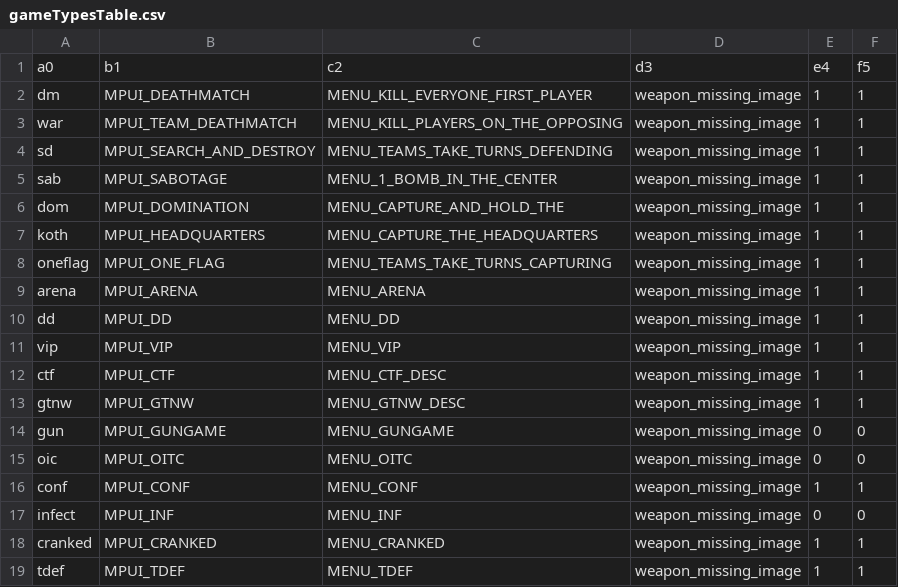
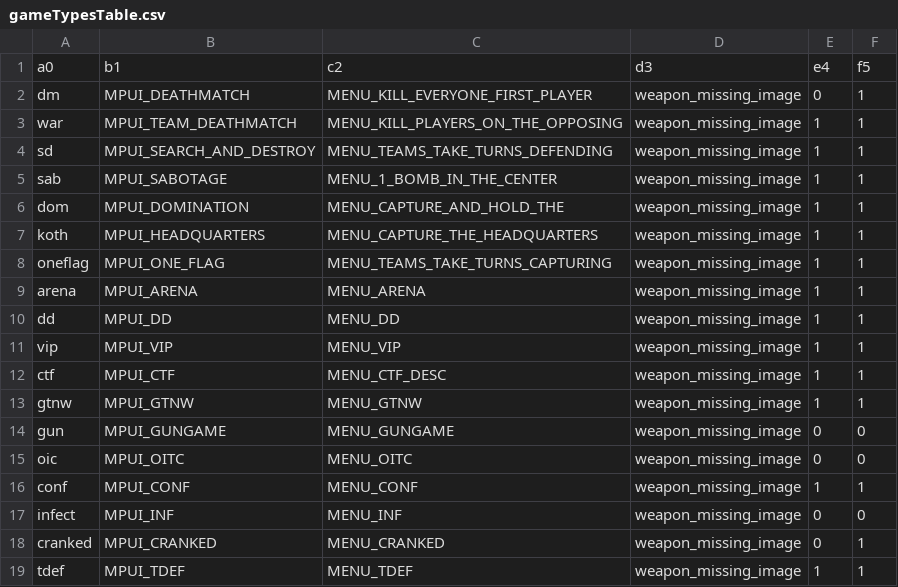
Before and after one commit to iw4x/iw4x-rawfiles, a CSV file: iw4x/iw4x_00/mp/gameTypesTable.csv, drawn as a sheet.

Commit message:
minor fixups
- fix some menu strings
- remove unused game modes from menu
- disable teamchange in ffa
- private match respect ui_allow_teamchange
- disable vote in private match

```diff
--- a/iw4x/iw4x_00/mp/gameTypesTable.csv
+++ b/iw4x/iw4x_00/mp/gameTypesTable.csv
@@ -1,3 +1,3 @@
 a0,b1,c2,d3,e4,f5
-dm,MPUI_DEATHMATCH,MENU_KILL_EVERYONE_FIRST_PLAYER,weapon_missing_image,1,1
+dm,MPUI_DEATHMATCH,MENU_KILL_EVERYONE_FIRST_PLAYER,weapon_missing_image,0,1
 war,MPUI_TEAM_DEATHMATCH,MENU_KILL_PLAYERS_ON_THE_OPPOSING,weapon_missing_image,1,1
@@ -12,3 +12,3 @@ vip,MPUI_VIP,MENU_VIP,weapon_missing_image,1,1
 ctf,MPUI_CTF,MENU_CTF_DESC,weapon_missing_image,1,1
-gtnw,MPUI_GTNW,MENU_GTNW_DESC,weapon_missing_image,1,1
+gtnw,MPUI_GTNW,MENU_GTNW,weapon_missing_image,1,1
 gun,MPUI_GUNGAME,MENU_GUNGAME,weapon_missing_image,0,0
@@ -17,3 +17,3 @@ conf,MPUI_CONF,MENU_CONF,weapon_missing_image,1,1
 infect,MPUI_INF,MENU_INF,weapon_missing_image,0,0
-cranked,MPUI_CRANKED,MENU_CRANKED,weapon_missing_image,1,1
+cranked,MPUI_CRANKED,MENU_CRANKED,weapon_missing_image,0,1
 tdef,MPUI_TDEF,MENU_TDEF,weapon_missing_image,1,1
```
Also changed, not shown: 3 other files.
